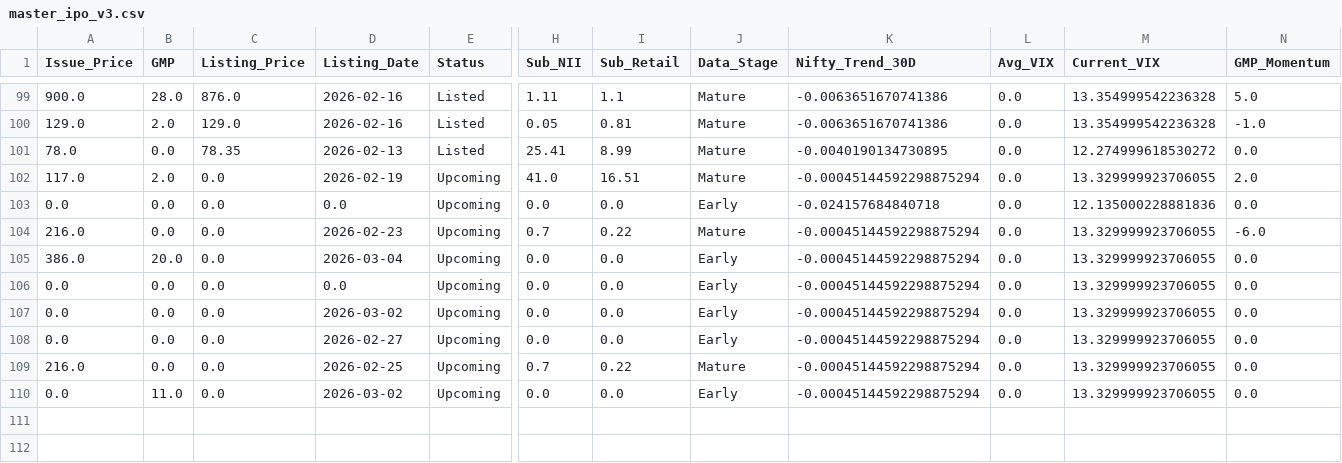
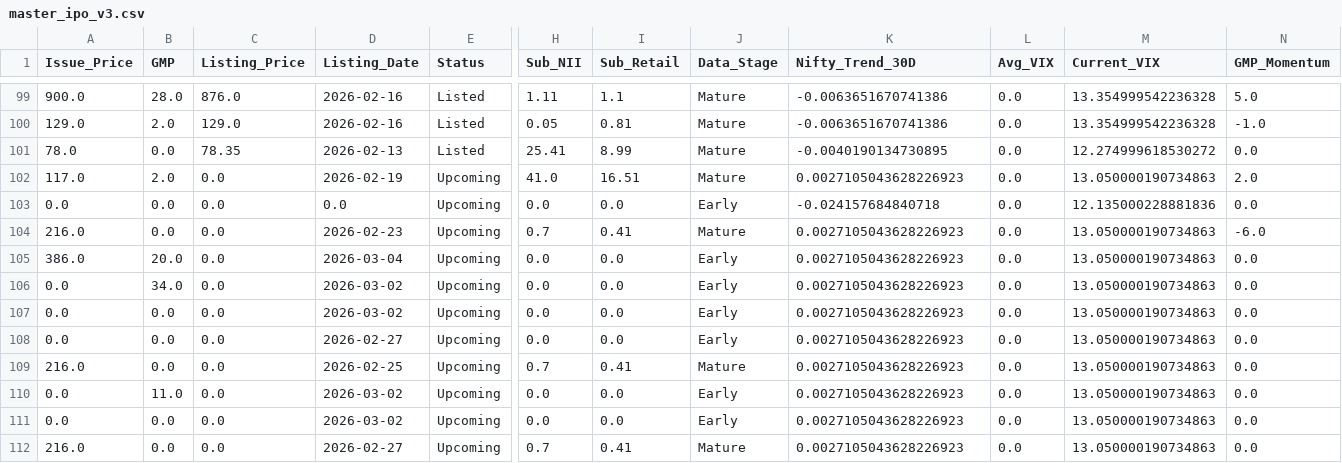
Before and after one commit to RaghavKothari1111/Ai-ipo-predictor, a CSV file: data/master_ipo_v3.csv, drawn as a sheet; only a part is shown, gaps mark what is left out; rows hold the shown columns only; the diff names each change by its address in the sheet, - before the commit and + after, or states it on an @@ line.

```diff
--- a/data/master_ipo_v3.csv
+++ b/data/master_ipo_v3.csv
-K102 (Nifty_Trend_30D): -0.00045144592298875294
+K102 (Nifty_Trend_30D): 0.0027105043628226923
-M102 (Current_VIX): 13.329999923706055
+M102 (Current_VIX): 13.050000190734863
-I104 (Sub_Retail): 0.22
+I104 (Sub_Retail): 0.41
-K104:K110 (Nifty_Trend_30D): -0.00045144592298875294
+K104:K110 (Nifty_Trend_30D): 0.0027105043628226923
-M104:M110 (Current_VIX): 13.329999923706055
+M104:M110 (Current_VIX): 13.050000190734863
-B106 (GMP): 0.0
+B106 (GMP): 34.0
-D106 (Listing_Date): 0.0
+D106 (Listing_Date): 2026-03-02
-I109 (Sub_Retail): 0.22
+I109 (Sub_Retail): 0.41
+row 111: 0.0 | 0.0 | 0.0 | 2026-03-02 | Upcoming | 0.0 | 0.0 | Early | 0.0027105043628226923 | 0.0 | 13.050000190734863 | 0.0
+row 112: 216.0 | 0.0 | 0.0 | 2026-02-27 | Upcoming | 0.7 | 0.41 | Mature | 0.0027105043628226923 | 0.0 | 13.050000190734863 | 0.0
```
Also changed, not shown: data/gmp_history.csv, data/latest_predictions.csv.
